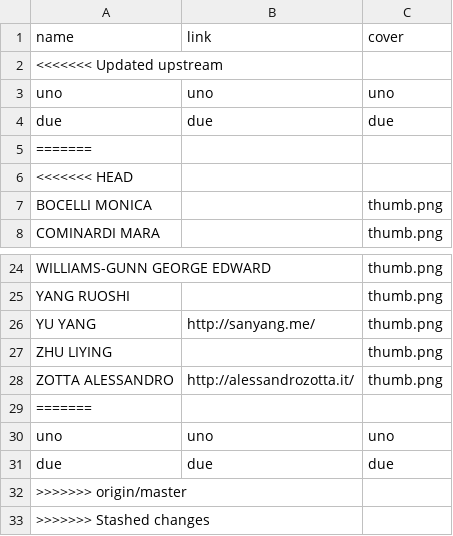
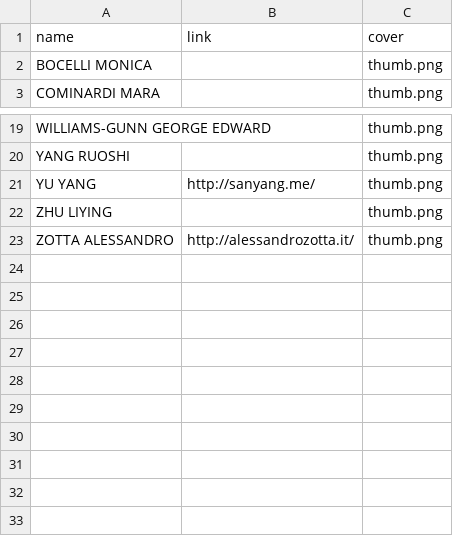
Before and after one commit to drawwithcode/assignments2016-03, a TSV file: assignments/list.tsv, drawn as a sheet; only a part is shown, gaps mark what is left out.

```diff
--- a/assignments/list.tsv
+++ b/assignments/list.tsv
@@ -1,7 +1,2 @@
 name	link	cover
-<<<<<<< Updated upstream
-uno	uno	uno
-due	due	due
-=======
-<<<<<<< HEAD
 BOCELLI MONICA		thumb.png
@@ -28,6 +23 @@ ZHU LIYING		thumb.png
 ZOTTA ALESSANDRO	http://alessandrozotta.it/	thumb.png
-=======
-uno	uno	uno
-due	due	due
->>>>>>> origin/master
->>>>>>> Stashed changes
```
Also changed, not shown: 2 other files.
